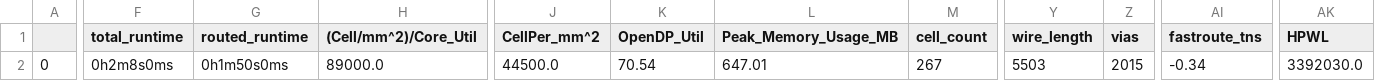
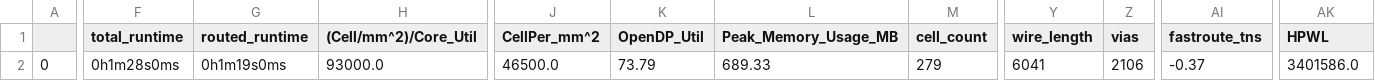
Before and after one commit to efabless/caravel, a CSV file: signoff/caravel_clocking/final_summary_report.csv, drawn as a sheet; only a part is shown, gaps mark what is left out; the diff covers the shown part only; the diff names each change by its address in the sheet, - before the commit and + after, or states it on an @@ line.

Commit message:
[DATA] Update caravel_clocking

```diff
--- a/signoff/caravel_clocking/final_summary_report.csv
+++ b/signoff/caravel_clocking/final_summary_report.csv
-F2 (total_runtime): 0h2m8s0ms
+F2 (total_runtime): 0h1m28s0ms
-G2 (routed_runtime): 0h1m50s0ms
+G2 (routed_runtime): 0h1m19s0ms
-H2 ((Cell/mm^2)/Core_Util): 89000.0
+H2 ((Cell/mm^2)/Core_Util): 93000.0
-J2 (CellPer_mm^2): 44500.0
+J2 (CellPer_mm^2): 46500.0
-K2 (OpenDP_Util): 70.54
+K2 (OpenDP_Util): 73.79
-L2 (Peak_Memory_Usage_MB): 647.01
+L2 (Peak_Memory_Usage_MB): 689.33
-M2 (cell_count): 267
+M2 (cell_count): 279
-Y2 (wire_length): 5503
+Y2 (wire_length): 6041
-Z2 (vias): 2015
+Z2 (vias): 2106
-AI2 (fastroute_tns): -0.34
+AI2 (fastroute_tns): -0.37
-AK2 (HPWL): 3392030.0
+AK2 (HPWL): 3401586.0
```
Also changed, not shown: 14 edited cells elsewhere in this file, 13 other files.
